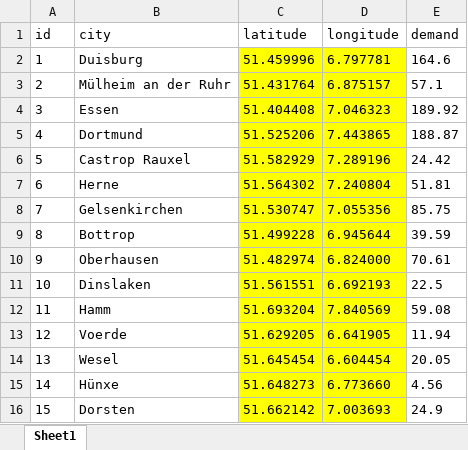
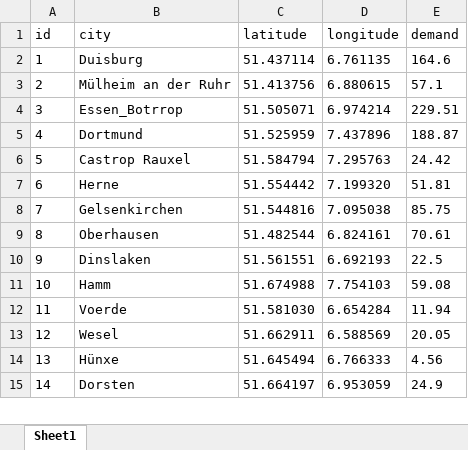
Before and after one commit to KurtHeld23/Ruhr_amjaad, an Excel workbook: Nodes.xlsx, sheet Sheet1, drawn as a sheet; only a part is shown; values as stored, in another font and other column widths than the file's, no borders; removed rows and columns are numbered as before the commit, all else as after; the diff covers the shown part only; the diff names each change by its address in the sheet, - before the commit and + after, or states it on an @@ line.

Commit message:
Update Nodes.xlsx

```diff
--- a/Nodes.xlsx (sheet Sheet1)
+++ b/Nodes.xlsx (sheet Sheet1)
-C2 (latitude): 51.459996
+C2 (latitude): 51.437114
-C2:D3 fill: #FFFF00
+C2:D3 fill: none
-D2 (longitude): 6.797781
+D2 (longitude): 6.761135
-C3 (latitude): 51.431764
+C3 (latitude): 51.413756
-D3 (longitude): 6.875157
+D3 (longitude): 6.880615
-row 4: 3 | Essen | 51.404408 | 7.046323 | 189.92
+row 4: 3 | Essen_Botrrop | 51.505071 | 6.974214 | 229.51
-C5 (latitude): 51.525206
+C5 (latitude): 51.525959
-C5:D8 fill: #FFFF00
+C5:D8 fill: none
-D5 (longitude): 7.443865
+D5 (longitude): 7.437896
-C6 (latitude): 51.582929
+C6 (latitude): 51.584794
-D6 (longitude): 7.289196
+D6 (longitude): 7.295763
-C7 (latitude): 51.564302
+C7 (latitude): 51.554442
-D7 (longitude): 7.240804
+D7 (longitude): 7.199320
-C8 (latitude): 51.530747
+C8 (latitude): 51.544816
-D8 (longitude): 7.055356
+D8 (longitude): 7.095038
-row 9: 8 | Bottrop | 51.499228 | 6.945644 | 39.59
@@ column A (id) renumbered from row 9 down @@
-C9 (latitude): 51.482974
+C9 (latitude): 51.482544
-C9:D15 fill: #FFFF00
+C9:D15 fill: none
-D9 (longitude): 6.824000
+D9 (longitude): 6.824161
-C11 (latitude): 51.693204
+C11 (latitude): 51.674988
-D11 (longitude): 7.840569
+D11 (longitude): 7.754103
-C12 (latitude): 51.629205
+C12 (latitude): 51.581030
-D12 (longitude): 6.641905
+D12 (longitude): 6.654284
-C13 (latitude): 51.645454
+C13 (latitude): 51.662911
-D13 (longitude): 6.604454
+D13 (longitude): 6.588569
-C14 (latitude): 51.648273
+C14 (latitude): 51.645494
-D14 (longitude): 6.773660
+D14 (longitude): 6.766333
-C15 (latitude): 51.662142
+C15 (latitude): 51.664197
-D15 (longitude): 7.003693
+D15 (longitude): 6.953059
```
Also changed, not shown: 12 edited cells and cell formats elsewhere in this sheet.
